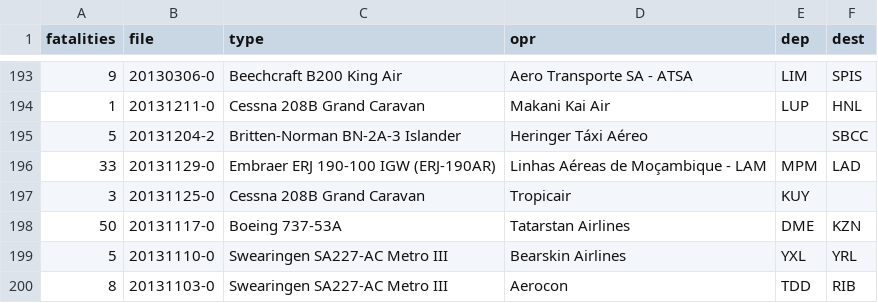
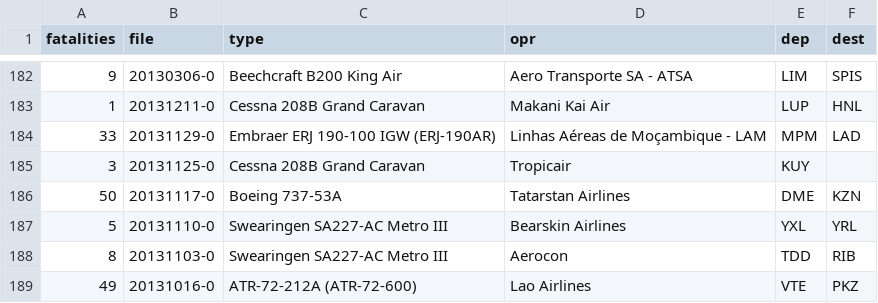
Before and after one commit to DataRozhlas/letecke-nehody-mapa, a TSV file: data/stats.tsv, drawn as a sheet; only a part is shown, gaps mark what is left out; the shorter side is filled out with more unchanged rows; the diff covers the shown part only; the diff names each change by its address in the sheet, - before the commit and + after, or states it on an @@ line.

```diff
--- a/data/stats.tsv
+++ b/data/stats.tsv
-row 195: 5 | 20131204-2 | Britten-Norman BN-2A-3 Islander | Heringer Táxi Aéreo |  | SBCC
```
Also changed, not shown: 14 removed rows elsewhere in this file, data/airport_fatalities.tsv.
